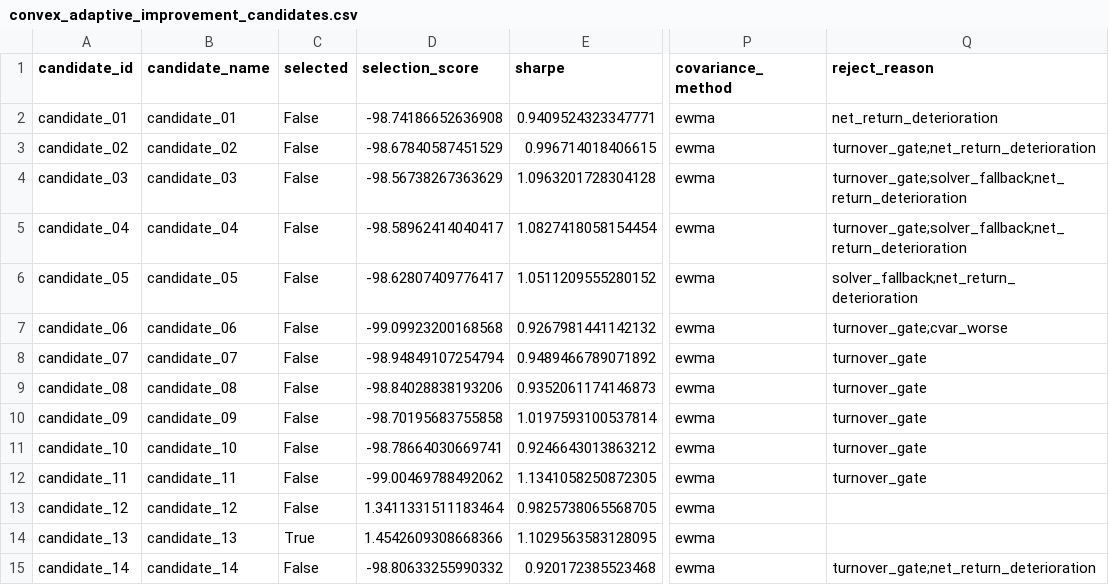
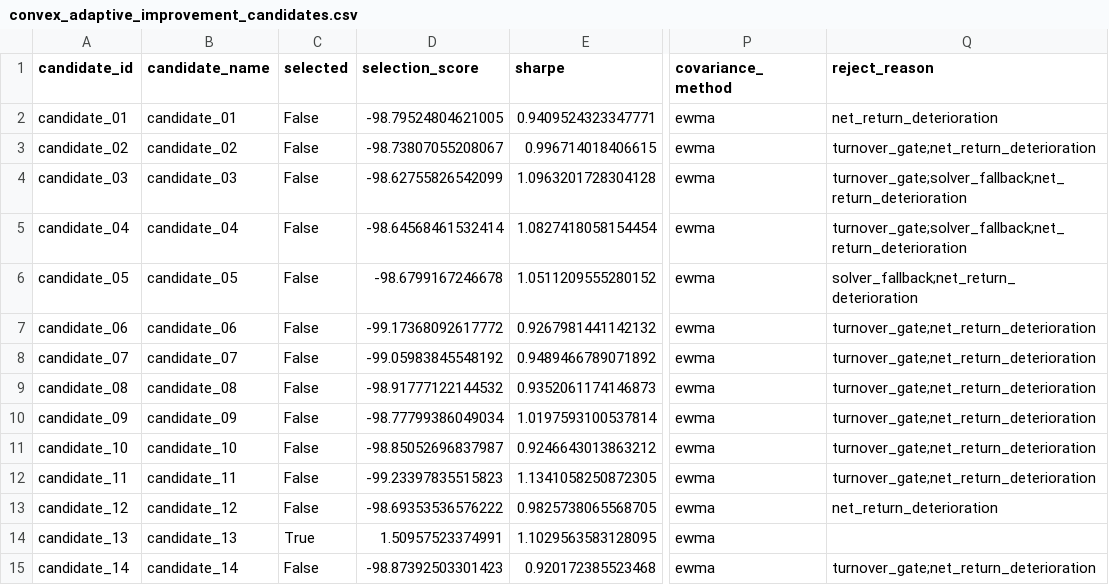
Before and after one commit to ericxuzhesheng/Relaxed-Risk-Parity-Research, a CSV file: results/tables/convex_adaptive_improvement_candidates.csv, drawn as a sheet; only a part is shown, gaps mark what is left out; the diff covers the shown part only; the diff names each change by its address in the sheet, - before the commit and + after, or states it on an @@ line.

Commit message:
chore: rerun pipeline with restored 36-candidate config, update docs and PDF
Restore full 36-candidate CSCV configuration (probe_vol_cap_base block and
turnover_penalty=0.00 variant were already in HEAD; no code change needed).
Confirmed metrics stable: Sharpe 1.103, PBO 0.514 (35 splits, 36 candidates),
net annual return 6.78%, max drawdown -5.83%, avg monthly turnover 1.44%.
Evaluation window 2015-01-01 to 2026-05-07.

Update AGENTS.md, README.md, and thesis abstract with current eval window end
date (2026-05-07) and explicit CSCV/PBO result. Recompile PDF.

```diff
--- a/results/tables/convex_adaptive_improvement_candidates.csv
+++ b/results/tables/convex_adaptive_improvement_candidates.csv
-D2 (selection_score): -98.74186652636908
+D2 (selection_score): -98.79524804621005
-D3 (selection_score): -98.67840587451529
+D3 (selection_score): -98.73807055208067
-D4 (selection_score): -98.56738267363629
+D4 (selection_score): -98.62755826542099
-D5 (selection_score): -98.58962414040417
+D5 (selection_score): -98.64568461532414
-D6 (selection_score): -98.62807409776417
+D6 (selection_score): -98.6799167246678
-D7 (selection_score): -99.09923200168568
+D7 (selection_score): -99.17368092617772
-Q7 (reject_reason): turnover_gate;cvar_worse
+Q7 (reject_reason): turnover_gate;net_return_deterioration
-D8 (selection_score): -98.94849107254794
+D8 (selection_score): -99.05983845548192
-Q8:Q12 (reject_reason): turnover_gate
+Q8:Q12 (reject_reason): turnover_gate;net_return_deterioration
-D9 (selection_score): -98.84028838193206
+D9 (selection_score): -98.91777122144532
-D10 (selection_score): -98.70195683755858
+D10 (selection_score): -98.77799386049034
-D11 (selection_score): -98.78664030669741
+D11 (selection_score): -98.85052696837987
-D12 (selection_score): -99.00469788492062
+D12 (selection_score): -99.23397835515823
-D13 (selection_score): 1.3411331511183464
+D13 (selection_score): -98.69353536576222
-Q13 (reject_reason): (empty)
+Q13 (reject_reason): net_return_deterioration
-D14 (selection_score): 1.4542609308668366
+D14 (selection_score): 1.50957523374991
-D15 (selection_score): -98.80633255990332
+D15 (selection_score): -98.87392503301423
```
Also changed, not shown: 27 edited cells elsewhere in this file, 5 other files.
